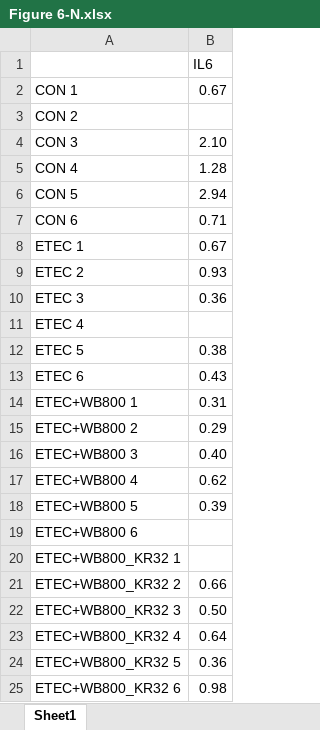
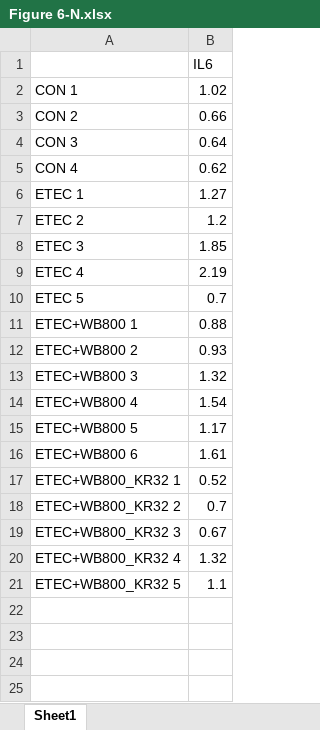
Before and after one commit to Juanita223/iMetaOmics7798648, an Excel workbook: Figure 6/Figure 6-N.xlsx, sheet Sheet1, drawn as a sheet; values as stored, in another font and other column widths than the file's, no borders; removed rows and columns are numbered as before the commit, all else as after; the diff names each change by its address in the sheet, - before the commit and + after, or states it on an @@ line.

```diff
--- a/Figure 6/Figure 6-N.xlsx (sheet Sheet1)
+++ b/Figure 6/Figure 6-N.xlsx (sheet Sheet1)
-B2: 0.67
+B2: 1.02
-B3: (empty)
+B3: 0.66
-B4: 2.10
+B4: 0.64
-B5: 1.28
+B5: 0.62
-row 6: CON 5 | 2.94
-row 7: CON 6 | 0.71
-B6: 0.67
+B6: 1.27
-B7: 0.93
+B7: 1.2
-B8: 0.36
+B8: 1.85
-B9: (empty)
+B9: 2.19
-B10: 0.38
+B10: 0.7
-row 13: ETEC 6 | 0.43
-B11: 0.31
+B11: 0.88
-B12: 0.29
+B12: 0.93
-B13: 0.40
+B13: 1.32
-B14: 0.62
+B14: 1.54
-B15: 0.39
+B15: 1.17
-B16: (empty)
+B16: 1.61
-B17: (empty)
+B17: 0.52
-B18: 0.66
+B18: 0.7
-B19: 0.50
+B19: 0.67
-B20: 0.64
+B20: 1.32
-B21: 0.36
+B21: 1.1
-row 25: ETEC+WB800_KR32 6 | 0.98
```
Also changed, not shown: Figure 6/Figure 6-E.xlsx, Figure 6/Figure 6-O.xlsx, 44 other files.
